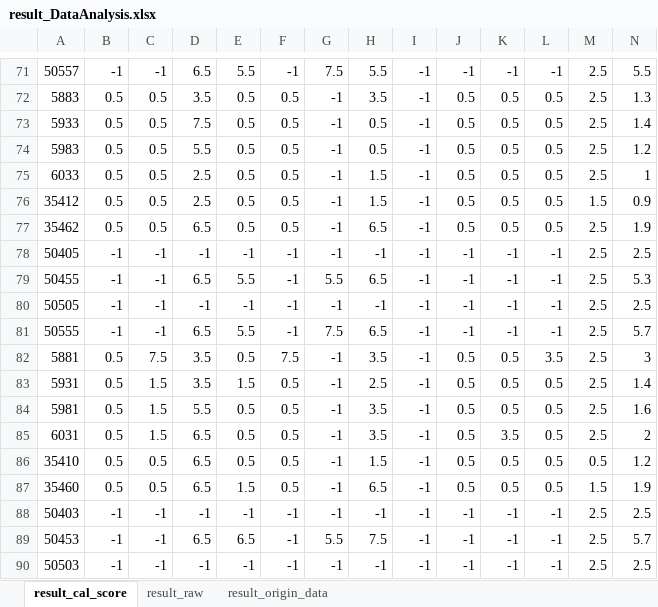
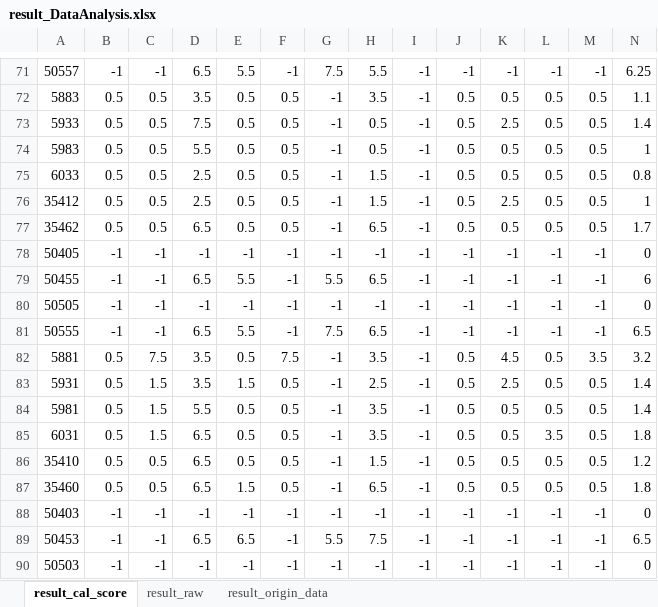
Before and after one commit to hikergoo/hikergoo.github.io, an Excel workbook: assets/data/result_DataAnalysis.xlsx, sheet result_cal_score, drawn as a sheet; only a part is shown, gaps mark what is left out; values as stored, in another font and other column widths than the file's, no borders; the diff covers the shown part only; the diff names each change by its address in the sheet, - before the commit and + after, or states it on an @@ line.

```diff
--- a/assets/data/result_DataAnalysis.xlsx (sheet result_cal_score)
+++ b/assets/data/result_DataAnalysis.xlsx (sheet result_cal_score)
-M71: 2.5
+M71: -1
-N71: 5.5
+N71: 6.25
-M72:M75: 2.5
+M72:M75: 0.5
-N72: 1.3
+N72: 1.1
-K73: 0.5
+K73: 2.5
-N74: 1.2
+N74: 1
-N75: 1
+N75: 0.8
-K76: 0.5
+K76: 2.5
-M76: 1.5
+M76: 0.5
-N76: 0.9
+N76: 1
-M77: 2.5
+M77: 0.5
-N77: 1.9
+N77: 1.7
-M78:M81: 2.5
+M78:M81: -1
-N78: 2.5
+N78: 0
-N79: 5.3
+N79: 6
-N80: 2.5
+N80: 0
-N81: 5.7
+N81: 6.5
-K82: 0.5
+K82: 4.5
-L82: 3.5
+L82: 0.5
-M82: 2.5
+M82: 3.5
-N82: 3
+N82: 3.2
-K83: 0.5
+K83: 2.5
-M83:M85: 2.5
+M83:M85: 0.5
-N84: 1.6
+N84: 1.4
-K85: 3.5
+K85: 0.5
-L85: 0.5
+L85: 3.5
-N85: 2
+N85: 1.8
-M87: 1.5
+M87: 0.5
-N87: 1.9
+N87: 1.8
-M88:M90: 2.5
+M88:M90: -1
-N88: 2.5
+N88: 0
-N89: 5.7
+N89: 6.5
-N90: 2.5
+N90: 0
```
Also changed, not shown: 267 edited cells elsewhere in this sheet, sheet result_origin_data, sheet result_raw, 1 other file.
